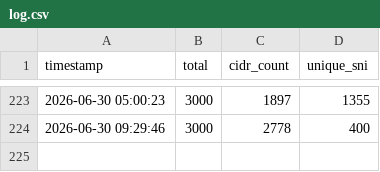
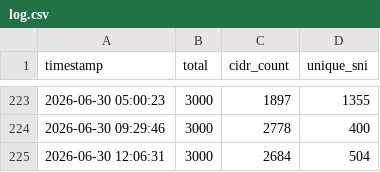
Before and after one commit to YaltaVPN/YaltaVPNConfigs, a CSV file: log.csv, drawn as a sheet; only a part is shown, gaps mark what is left out; the diff names each change by its address in the sheet, - before the commit and + after, or states it on an @@ line.

```diff
--- a/log.csv
+++ b/log.csv
+row 225: 2026-06-30 12:06:31 | 3000 | 2684 | 504
```
Also changed, not shown: 1 other file.
